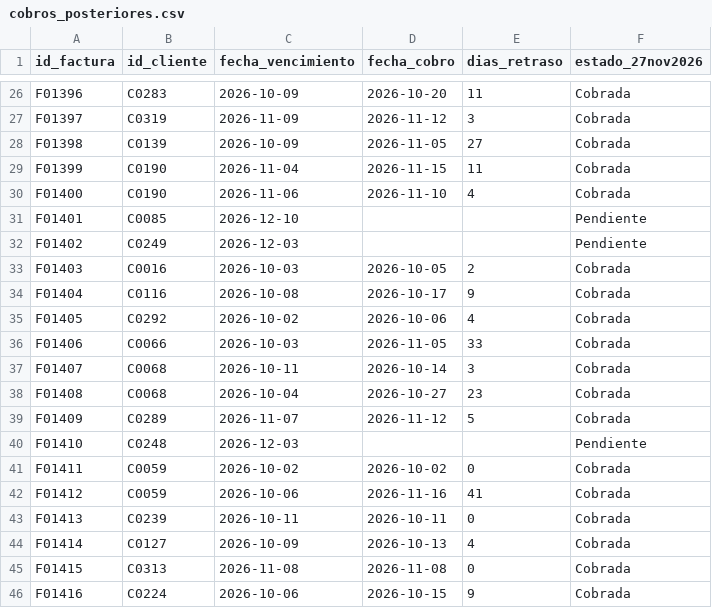
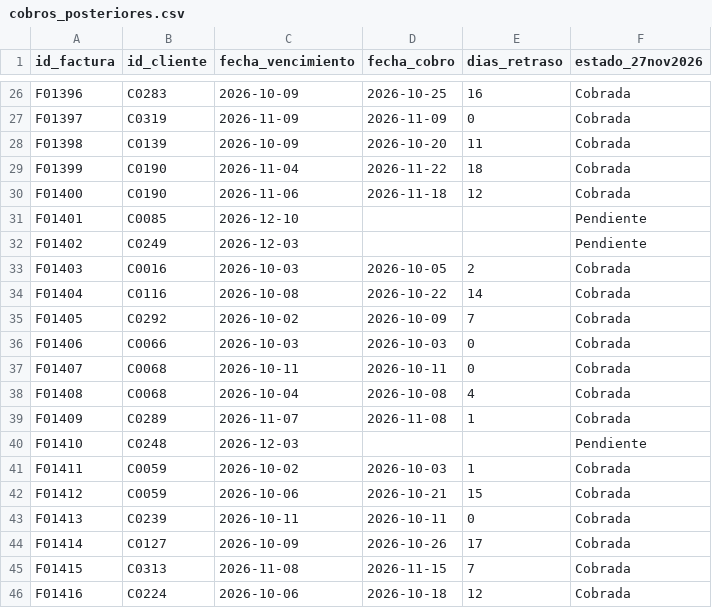
Before and after one commit to silviagomessgm-oss/meridiano-motor, a CSV file: tablas_ampliadas/cobros_posteriores.csv, drawn as a sheet; only a part is shown, gaps mark what is left out; the diff covers the shown part only; the diff names each change by its address in the sheet, - before the commit and + after, or states it on an @@ line.

```diff
--- a/tablas_ampliadas/cobros_posteriores.csv
+++ b/tablas_ampliadas/cobros_posteriores.csv
-D26 (fecha_cobro): 2026-10-20
+D26 (fecha_cobro): 2026-10-25
-E26 (dias_retraso): 11
+E26 (dias_retraso): 16
-D27 (fecha_cobro): 2026-11-12
+D27 (fecha_cobro): 2026-11-09
-E27 (dias_retraso): 3
+E27 (dias_retraso): 0
-D28 (fecha_cobro): 2026-11-05
+D28 (fecha_cobro): 2026-10-20
-E28 (dias_retraso): 27
+E28 (dias_retraso): 11
-D29 (fecha_cobro): 2026-11-15
+D29 (fecha_cobro): 2026-11-22
-E29 (dias_retraso): 11
+E29 (dias_retraso): 18
-D30 (fecha_cobro): 2026-11-10
+D30 (fecha_cobro): 2026-11-18
-E30 (dias_retraso): 4
+E30 (dias_retraso): 12
-D34 (fecha_cobro): 2026-10-17
+D34 (fecha_cobro): 2026-10-22
-E34 (dias_retraso): 9
+E34 (dias_retraso): 14
-D35 (fecha_cobro): 2026-10-06
+D35 (fecha_cobro): 2026-10-09
-E35 (dias_retraso): 4
+E35 (dias_retraso): 7
-D36 (fecha_cobro): 2026-11-05
+D36 (fecha_cobro): 2026-10-03
-E36 (dias_retraso): 33
+E36 (dias_retraso): 0
-D37 (fecha_cobro): 2026-10-14
+D37 (fecha_cobro): 2026-10-11
-E37 (dias_retraso): 3
+E37 (dias_retraso): 0
-D38 (fecha_cobro): 2026-10-27
+D38 (fecha_cobro): 2026-10-08
-E38 (dias_retraso): 23
+E38 (dias_retraso): 4
-D39 (fecha_cobro): 2026-11-12
+D39 (fecha_cobro): 2026-11-08
-E39 (dias_retraso): 5
+E39 (dias_retraso): 1
-D41 (fecha_cobro): 2026-10-02
+D41 (fecha_cobro): 2026-10-03
-E41 (dias_retraso): 0
+E41 (dias_retraso): 1
-D42 (fecha_cobro): 2026-11-16
+D42 (fecha_cobro): 2026-10-21
-E42 (dias_retraso): 41
+E42 (dias_retraso): 15
-D44 (fecha_cobro): 2026-10-13
+D44 (fecha_cobro): 2026-10-26
-E44 (dias_retraso): 4
+E44 (dias_retraso): 17
-D45 (fecha_cobro): 2026-11-08
+D45 (fecha_cobro): 2026-11-15
-E45 (dias_retraso): 0
+E45 (dias_retraso): 7
-D46 (fecha_cobro): 2026-10-15
+D46 (fecha_cobro): 2026-10-18
-E46 (dias_retraso): 9
+E46 (dias_retraso): 12
```
Also changed, not shown: 52 edited cells elsewhere in this file, tablas_ampliadas/fact_campanas.csv, 6 other files.
